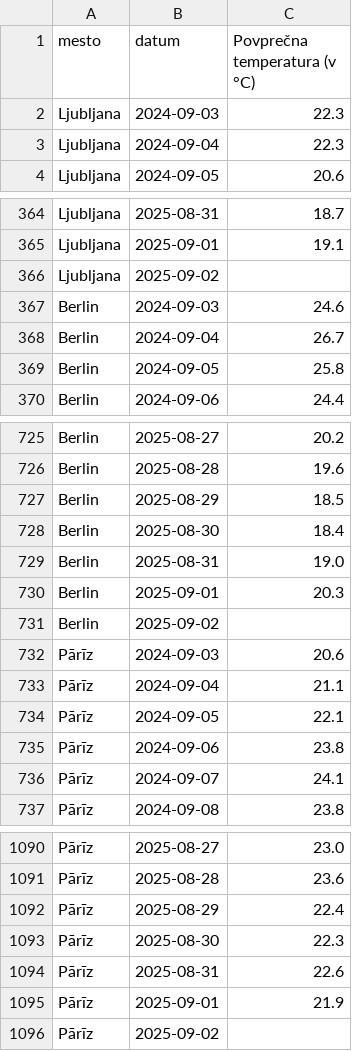
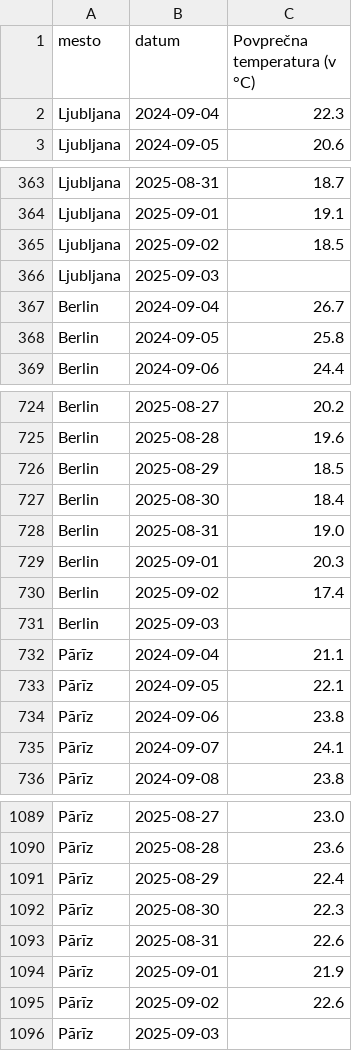
Before and after one commit to pijavavtar/UVP_Projektna_naloga, a CSV file: podatki/zgodovina_vsa_mesta.csv, drawn as a sheet; only a part is shown, gaps mark what is left out.

```diff
--- a/podatki/zgodovina_vsa_mesta.csv
+++ b/podatki/zgodovina_vsa_mesta.csv
@@ -1,3 +1,2 @@
 mesto,datum,Povprečna temperatura (v °C)
-Ljubljana,2024-09-03,22.3
 Ljubljana,2024-09-04,22.3
@@ -365,4 +364,4 @@ Ljubljana,2025-08-31,18.7
 Ljubljana,2025-09-01,19.1
-Ljubljana,2025-09-02,
-Berlin,2024-09-03,24.6
+Ljubljana,2025-09-02,18.5
+Ljubljana,2025-09-03,
 Berlin,2024-09-04,26.7
@@ -730,4 +729,4 @@ Berlin,2025-08-31,19.0
 Berlin,2025-09-01,20.3
-Berlin,2025-09-02,
-Pārīz,2024-09-03,20.6
+Berlin,2025-09-02,17.4
+Berlin,2025-09-03,
 Pārīz,2024-09-04,21.1
@@ -1095,2 +1094,3 @@ Pārīz,2025-08-31,22.6
 Pārīz,2025-09-01,21.9
-Pārīz,2025-09-02,
+Pārīz,2025-09-02,22.6
+Pārīz,2025-09-03,
```
Also changed, not shown: podatki/zgodovina_Berlin.csv, podatki/zgodovina_Ljubljana.csv, 4 other files.
